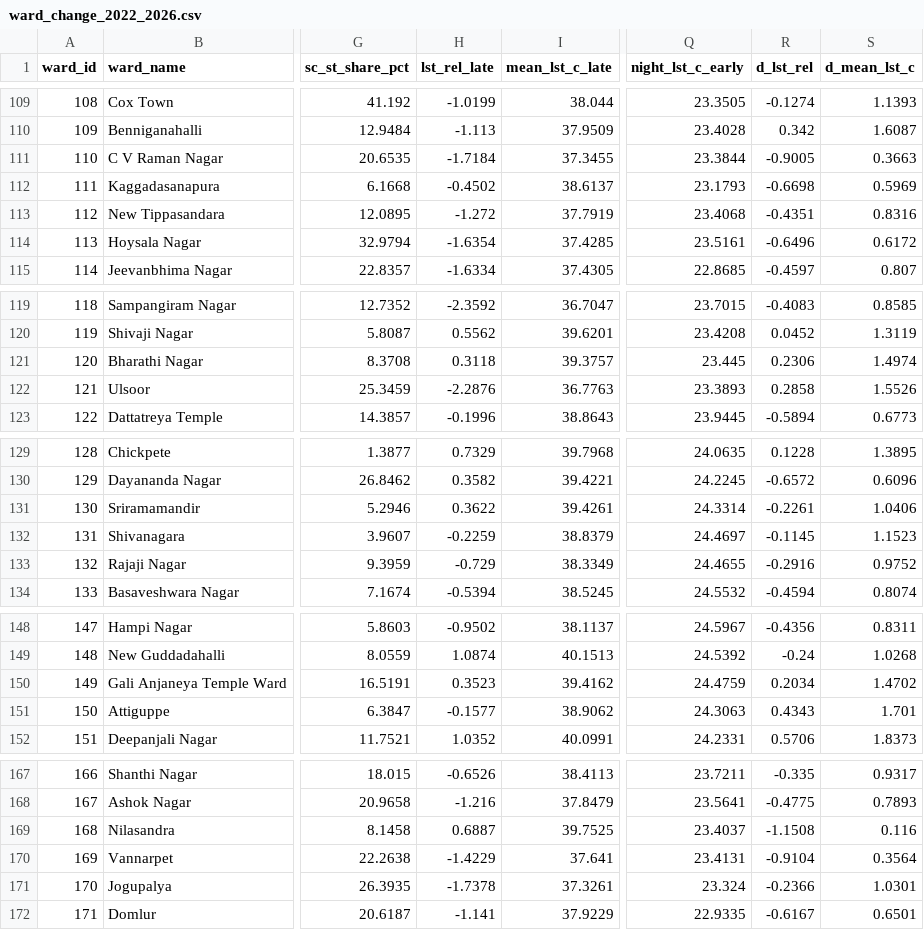
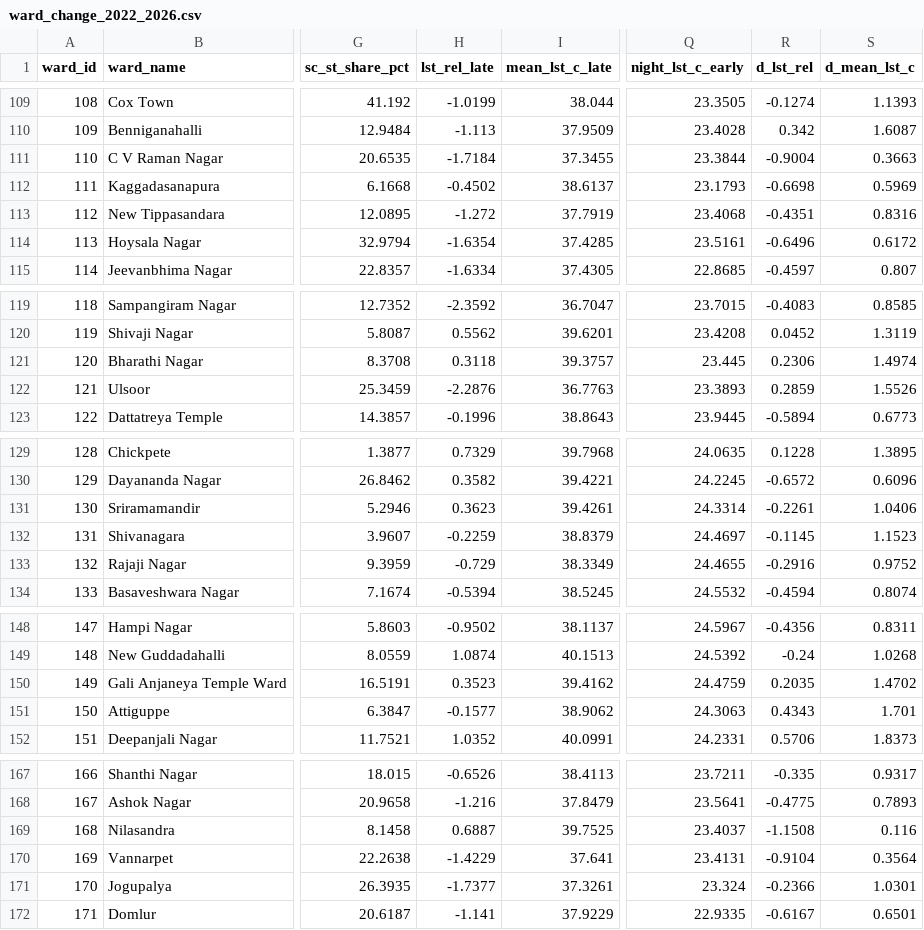
Before and after one commit to chaitrika-g/bengaluru-uhi, a CSV file: outputs/ward_change_2022_2026.csv, drawn as a sheet; only a part is shown, gaps mark what is left out; the diff covers the shown part only; the diff names each change by its address in the sheet, - before the commit and + after, or states it on an @@ line.

```diff
--- a/outputs/ward_change_2022_2026.csv
+++ b/outputs/ward_change_2022_2026.csv
-R111 (d_lst_rel): -0.9005
+R111 (d_lst_rel): -0.9004
-R122 (d_lst_rel): 0.2858
+R122 (d_lst_rel): 0.2859
-H131 (lst_rel_late): 0.3622
+H131 (lst_rel_late): 0.3623
-R150 (d_lst_rel): 0.2034
+R150 (d_lst_rel): 0.2035
-H171 (lst_rel_late): -1.7378
+H171 (lst_rel_late): -1.7377
```
Also changed, not shown: 9 edited cells elsewhere in this file, outputs/ward_model_results.csv, 8 other files.
